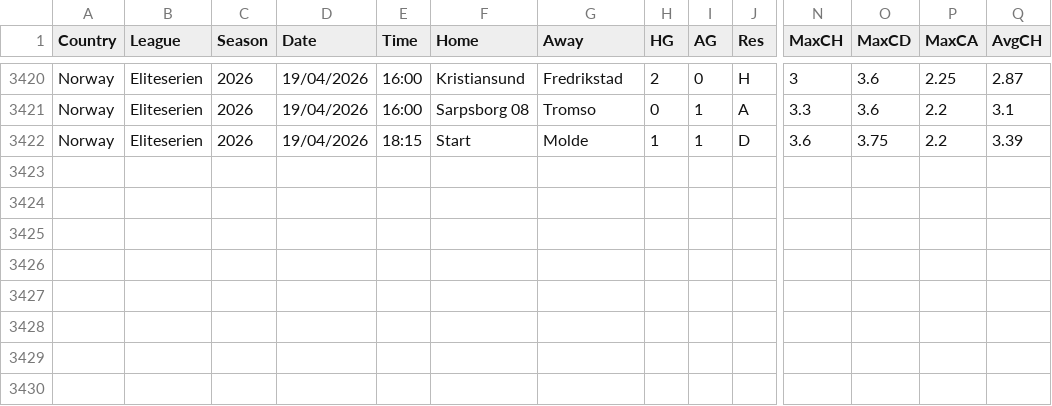
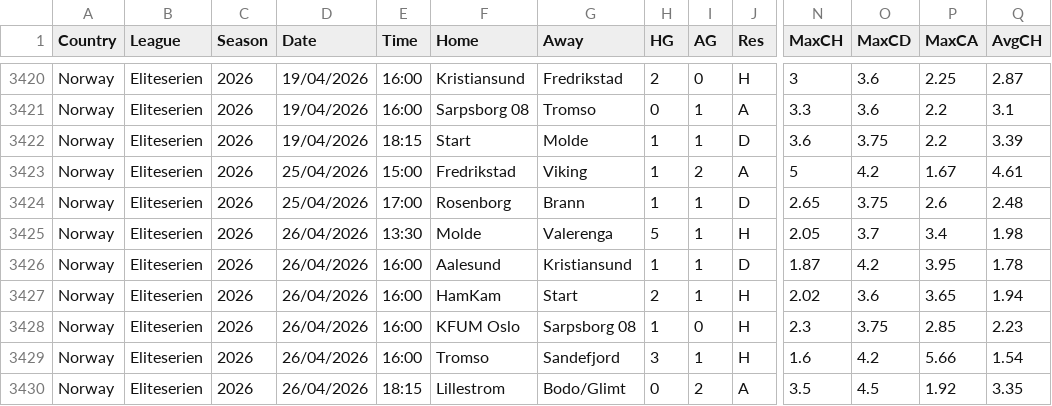
Before and after one commit to huhao930422-debug/football-odds-mirror, a CSV file: data/norway/all-seasons.csv, drawn as a sheet; only a part is shown, gaps mark what is left out; rows hold the shown columns only; the diff names each change by its address in the sheet, - before the commit and + after, or states it on an @@ line.

```diff
--- a/data/norway/all-seasons.csv
+++ b/data/norway/all-seasons.csv
+row 3423: Norway | Eliteserien | 2026 | 25/04/2026 | 15:00 | Fredrikstad | Viking | 1 | 2 | A | 5 | 4.2 | 1.67 | 4.61
+row 3424: Norway | Eliteserien | 2026 | 25/04/2026 | 17:00 | Rosenborg | Brann | 1 | 1 | D | 2.65 | 3.75 | 2.6 | 2.48
+row 3425: Norway | Eliteserien | 2026 | 26/04/2026 | 13:30 | Molde | Valerenga | 5 | 1 | H | 2.05 | 3.7 | 3.4 | 1.98
+row 3426: Norway | Eliteserien | 2026 | 26/04/2026 | 16:00 | Aalesund | Kristiansund | 1 | 1 | D | 1.87 | 4.2 | 3.95 | 1.78
+row 3427: Norway | Eliteserien | 2026 | 26/04/2026 | 16:00 | HamKam | Start | 2 | 1 | H | 2.02 | 3.6 | 3.65 | 1.94
+row 3428: Norway | Eliteserien | 2026 | 26/04/2026 | 16:00 | KFUM Oslo | Sarpsborg 08 | 1 | 0 | H | 2.3 | 3.75 | 2.85 | 2.23
+row 3429: Norway | Eliteserien | 2026 | 26/04/2026 | 16:00 | Tromso | Sandefjord | 3 | 1 | H | 1.6 | 4.2 | 5.66 | 1.54
+row 3430: Norway | Eliteserien | 2026 | 26/04/2026 | 18:15 | Lillestrom | Bodo/Glimt | 0 | 2 | A | 3.5 | 4.5 | 1.92 | 3.35
```
Also changed, not shown: data/brazil/all-seasons.csv, data/league-one/season-2526.csv, 9 other files.
